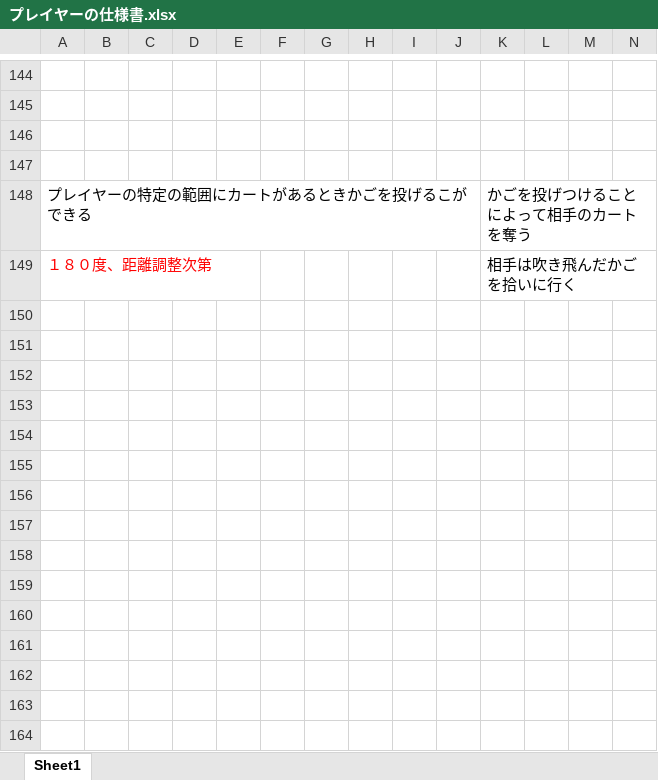
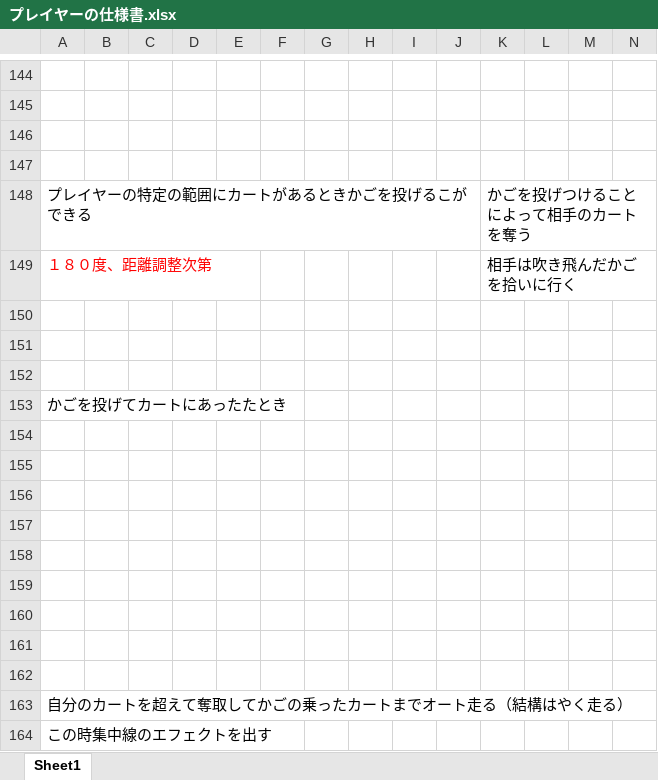
Before and after one commit to H29LatterPeriodTeam07/team07, an Excel workbook: 仕様書/プレイヤーの仕様書.xlsx, sheet Sheet1, drawn as a sheet; only a part is shown, gaps mark what is left out; values as stored, in another font and other column widths than the file's, no borders; charts and pictures not drawn; rows hold the shown columns only; the diff names each change by its address in the sheet, - before the commit and + after, or states it on an @@ line.

```diff
--- a/仕様書/プレイヤーの仕様書.xlsx (sheet Sheet1)
+++ b/仕様書/プレイヤーの仕様書.xlsx (sheet Sheet1)
+row 150: (empty)
+row 151: (empty)
+row 152: (empty)
+row 153: かごを投げてカートにあったたとき
+row 154: (empty)
+row 155: (empty)
+row 156: (empty)
+row 157: (empty)
+row 158: (empty)
+row 159: (empty)
+row 160: (empty)
+row 161: (empty)
+row 162: (empty)
+row 163: 自分のカートを超えて奪取してかごの乗ったカートまでオート走る（結構はやく走る）
+row 164: この時集中線のエフェクトを出す
```
Also changed, not shown: charts or pictures, タスク/07班スプリントバックログ.xlsx, 仕様書/リソースリスト.xlsx, 1 other file.
